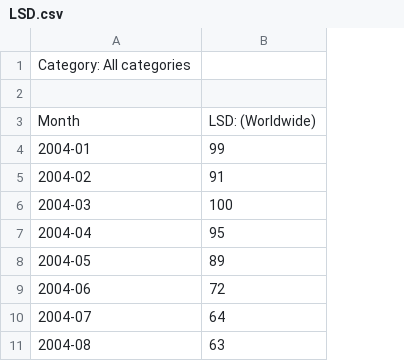
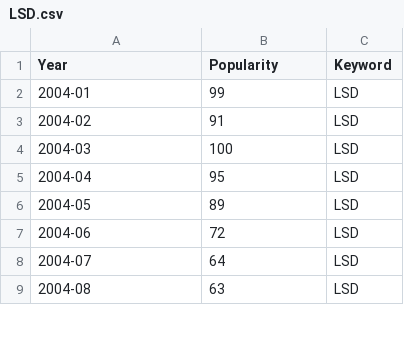
Before and after one commit to StevenWorrall/DataVisFinalProject, a CSV file: trendScore/LSD.csv, drawn as a sheet; only a part is shown; removed rows and columns are numbered as before the commit, all else as after; the diff names each change by its address in the sheet, - before the commit and + after, or states it on an @@ line.

Commit message:
Update LSD.csv

```diff
--- a/trendScore/LSD.csv
+++ b/trendScore/LSD.csv
+column C (Keyword), rows 2-9: all LSD
-row 1: Category: All categories
-row 1: (empty)
+row 1: Year | Popularity | Keyword
-row 3: Month | LSD: (Worldwide)
```
